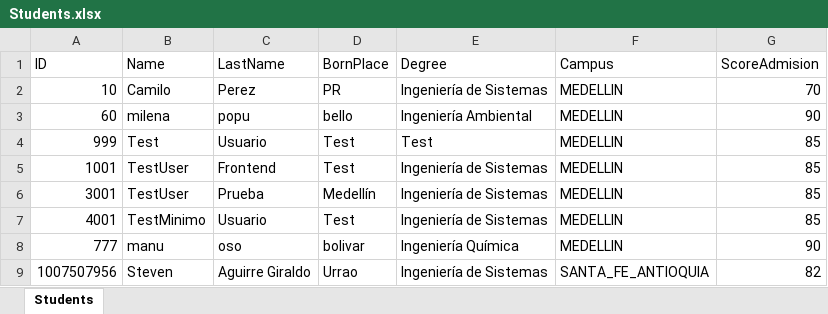
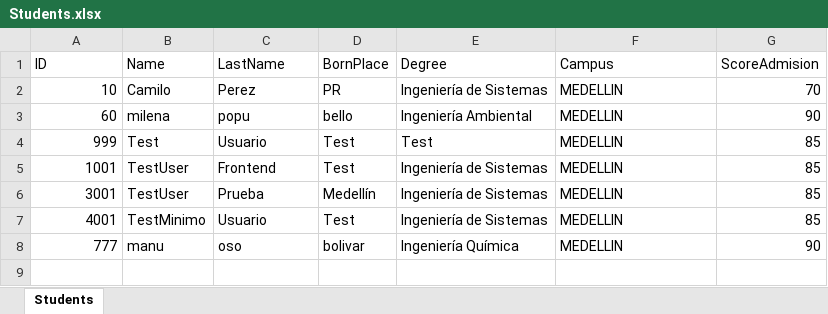
Before and after one commit to SINJA-Estructura-de-datos/SINJA-BACKEND, an Excel workbook: SINJA/src/main/resources/Students.xlsx, sheet Students, drawn as a sheet; values as stored, in another font and other column widths than the file's, no borders; the diff names each change by its address in the sheet, - before the commit and + after, or states it on an @@ line.

Commit message:
Update_methods_and_structure

```diff
--- a/SINJA/src/main/resources/Students.xlsx (sheet Students)
+++ b/SINJA/src/main/resources/Students.xlsx (sheet Students)
-row 9: 1007507956 | Steven | Aguirre Giraldo | Urrao | Ingeniería de Sistemas | SANTA_FE_ANTIOQUIA | 82
```
